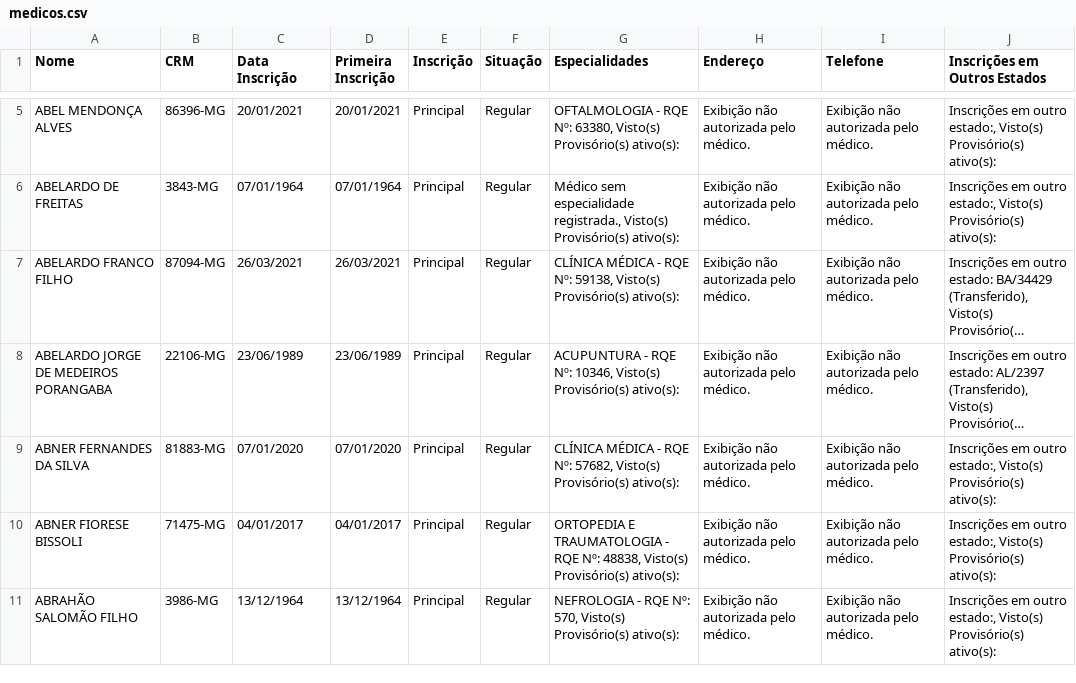
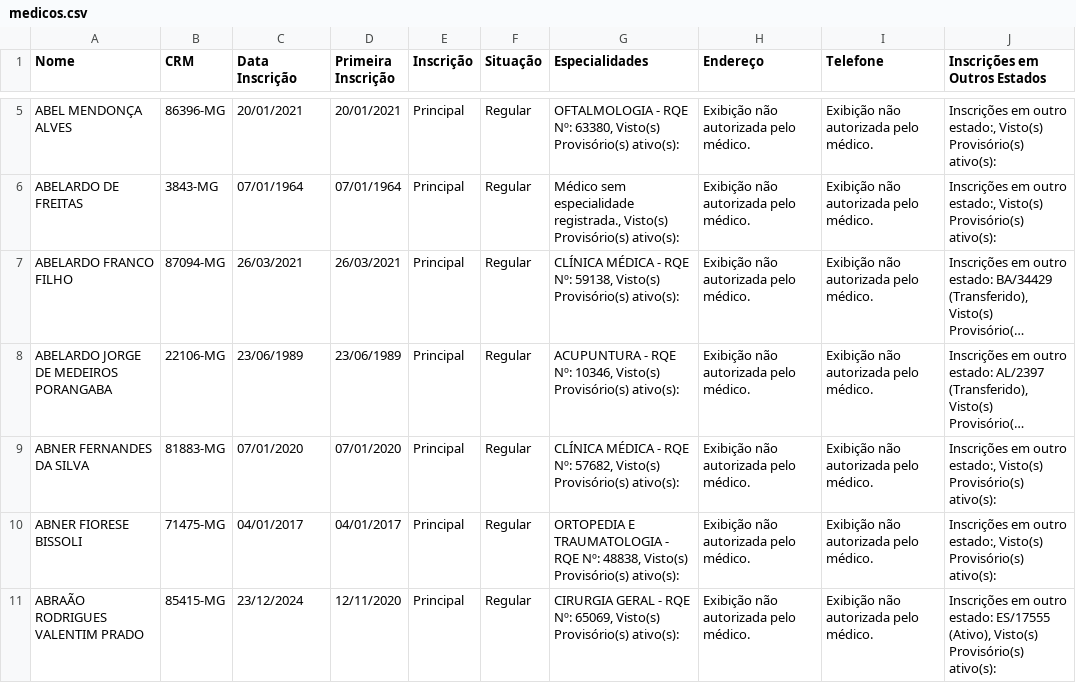
Before and after one commit to MatheuAlves/dados-medicos-ciencia-dos-dados, a CSV file: medicos.csv, drawn as a sheet; only a part is shown, gaps mark what is left out; long unchanged cells end in ….

```diff
--- a/medicos.csv
+++ b/medicos.csv
@@ -10,2 +10,2 @@ ABNER FERNANDES DA SILVA,81883-MG,07/01/2020,07/01/2020,Principal,Regular," CLÍ
 ABNER FIORESE BISSOLI,71475-MG,04/01/2017,04/01/2017,Principal,Regular," ORTOPEDIA E TRAUMATOLOGIA - RQE Nº: 48838, Visto(s) Provisório(s) ativo(s):",Exibição não autorizada pelo médico.,Exibição não autorizada pelo médico.,"Inscrições em outro estado:,  Visto(s) Provisório(s) ativo(s):"
-ABRAHÃO SALOMÃO FILHO,3986-MG,13/12/1964,13/12/1964,Principal,Regular," NEFROLOGIA - RQE Nº: 570, Visto(s) Provisório(s) ativo(s):",Exibição não autorizada pelo médico.,Exibição não autorizada pelo médico.,"Inscrições em outro estado:,  Visto(s) Provisório(s) ativo(s):"
+ABRAÃO RODRIGUES VALENTIM PRADO,85415-MG,23/12/2024,12/11/2020,Principal,Regular," CIRURGIA GERAL - RQE Nº: 65069, Visto(s) Provisório(s) ativo(s):",Exibição não autorizada pelo médico.,Exibição não autorizada pelo médico.,"Inscrições em outro estado: ES/17555 (Ativo),  Visto(s) Provisório(s) ativo(s):"
```
Also changed, not shown: 1 other file.
